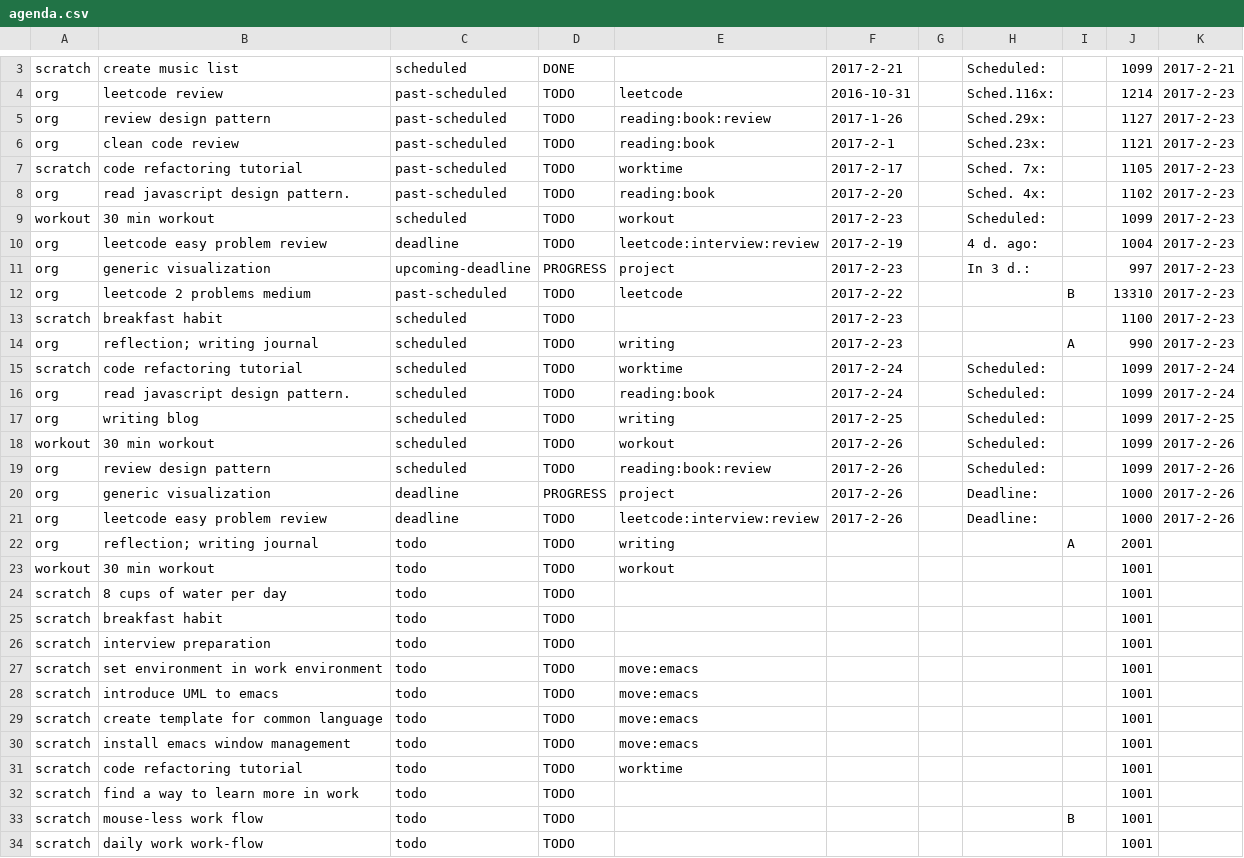
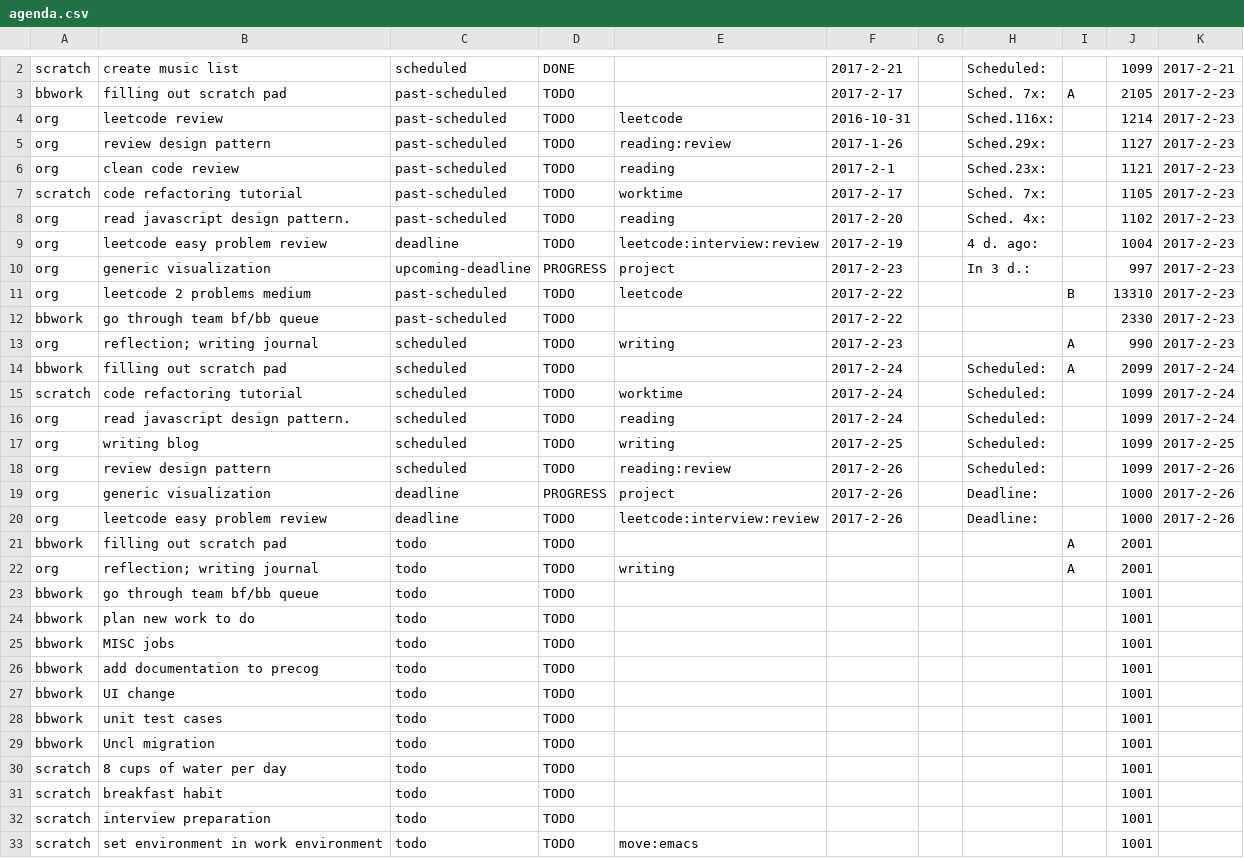
Before and after one commit to ggppwx/note, a CSV file: csv/agenda.csv, drawn as a sheet; only a part is shown, gaps mark what is left out; the shorter side is filled out with more unchanged rows; removed rows and columns are numbered as before the commit, all else as after; the diff covers the shown part only; the diff names each change by its address in the sheet, - before the commit and + after, or states it on an @@ line.

```diff
--- a/csv/agenda.csv
+++ b/csv/agenda.csv
+row 3: bbwork | filling out scratch pad | past-scheduled | TODO |  | 2017-2-17 |  | Sched. 7x: | A | 2105 | 2017-2-23
-E5: reading:book:review
+E5: reading:review
-E6: reading:book
+E6: reading
-E8: reading:book
+E8: reading
-row 9: workout | 30 min workout | scheduled | TODO | workout | 2017-2-23 |  | Scheduled: |  | 1099 | 2017-2-23
-row 13: scratch | breakfast habit | scheduled | TODO |  | 2017-2-23 |  |  |  | 1100 | 2017-2-23
+row 12: bbwork | go through team bf/bb queue | past-scheduled | TODO |  | 2017-2-22 |  |  |  | 2330 | 2017-2-23
+row 14: bbwork | filling out scratch pad | scheduled | TODO |  | 2017-2-24 |  | Scheduled: | A | 2099 | 2017-2-24
-E16: reading:book
+E16: reading
-row 18: workout | 30 min workout | scheduled | TODO | workout | 2017-2-26 |  | Scheduled: |  | 1099 | 2017-2-26
-E18: reading:book:review
+E18: reading:review
+row 21: bbwork | filling out scratch pad | todo | TODO |  |  |  |  | A | 2001
+row 23: bbwork | go through team bf/bb queue | todo | TODO |  |  |  |  |  | 1001
-A24: workout
+A24: bbwork
-B24: 30 min workout
+B24: plan new work to do
-E24: workout
+E24: (empty)
+row 25: bbwork | MISC jobs | todo | TODO |  |  |  |  |  | 1001
+row 26: bbwork | add documentation to precog | todo | TODO |  |  |  |  |  | 1001
+row 27: bbwork | UI change | todo | TODO |  |  |  |  |  | 1001
+row 28: bbwork | unit test cases | todo | TODO |  |  |  |  |  | 1001
+row 29: bbwork | Uncl migration | todo | TODO |  |  |  |  |  | 1001
```
Also changed, not shown: 2 removed rows and 5 edited cells elsewhere in this file, csv/pomodora.csv.
